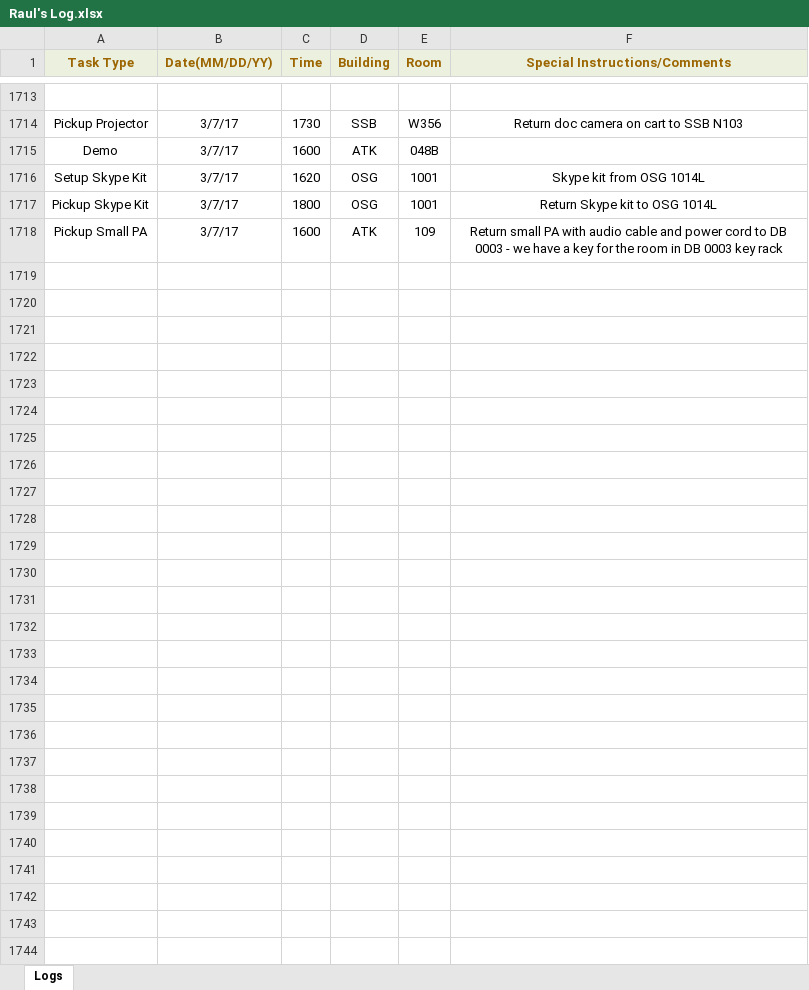
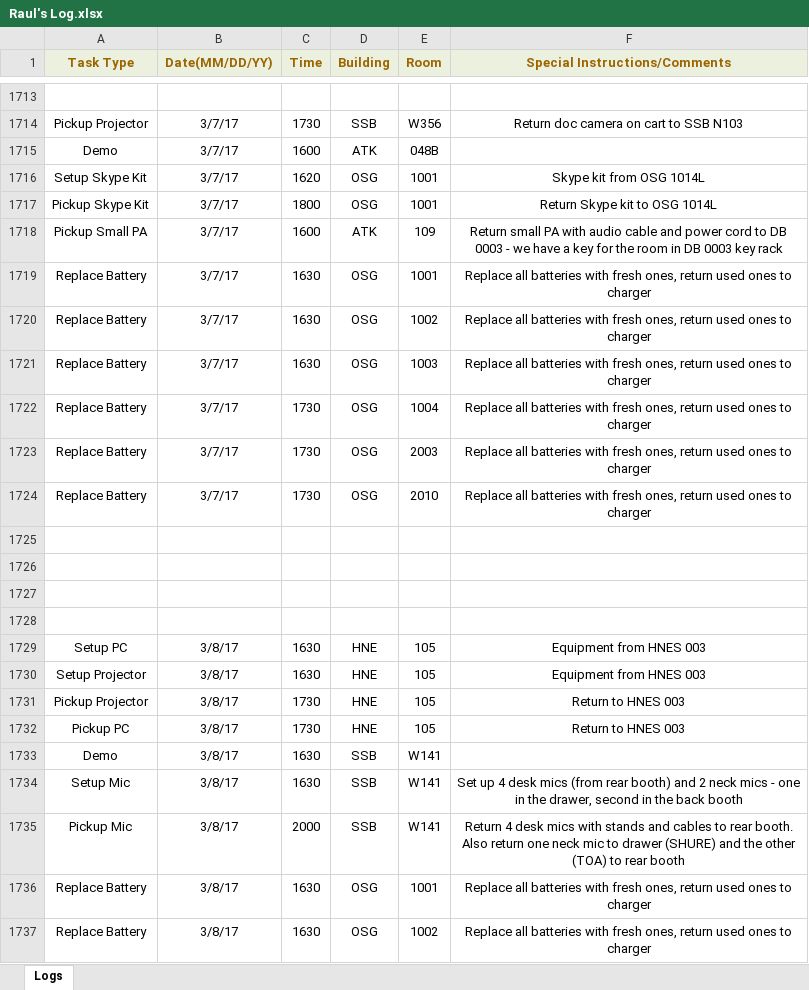
Before and after one commit to jhanperera/ClassOpsLogCreator, an Excel workbook: CLASSOPS/Raul/Raul's Log.xlsx, sheet Logs, drawn as a sheet; only a part is shown, gaps mark what is left out; values as stored, in another font and other column widths than the file's, no borders; the diff covers the shown part only; the diff names each change by its address in the sheet, - before the commit and + after, or states it on an @@ line.

```diff
--- a/CLASSOPS/Raul/Raul's Log.xlsx (sheet Logs)
+++ b/CLASSOPS/Raul/Raul's Log.xlsx (sheet Logs)
+row 1719: Replace Battery | 3/7/17 | 1630 | OSG | 1001 | Replace all batteries with fresh ones, return used ones to charger
+row 1720: Replace Battery | 3/7/17 | 1630 | OSG | 1002 | Replace all batteries with fresh ones, return used ones to charger
+row 1721: Replace Battery | 3/7/17 | 1630 | OSG | 1003 | Replace all batteries with fresh ones, return used ones to charger
+row 1722: Replace Battery | 3/7/17 | 1730 | OSG | 1004 | Replace all batteries with fresh ones, return used ones to charger
+row 1723: Replace Battery | 3/7/17 | 1730 | OSG | 2003 | Replace all batteries with fresh ones, return used ones to charger
+row 1724: Replace Battery | 3/7/17 | 1730 | OSG | 2010 | Replace all batteries with fresh ones, return used ones to charger
+row 1725: (empty)
+row 1726: (empty)
+row 1727: (empty)
+row 1728: (empty)
+row 1729: Setup PC | 3/8/17 | 1630 | HNE | 105 | Equipment from HNES 003
+row 1730: Setup Projector | 3/8/17 | 1630 | HNE | 105 | Equipment from HNES 003
+row 1731: Pickup Projector | 3/8/17 | 1730 | HNE | 105 | Return to HNES 003
+row 1732: Pickup PC | 3/8/17 | 1730 | HNE | 105 | Return to HNES 003
+row 1733: Demo | 3/8/17 | 1630 | SSB | W141
+row 1734: Setup Mic | 3/8/17 | 1630 | SSB | W141 | Set up 4 desk mics (from rear booth) and 2 neck mics - one in the drawer, second in the back booth
+row 1735: Pickup Mic | 3/8/17 | 2000 | SSB | W141 | Return 4 desk mics with stands and cables to rear booth. Also return one neck mic to drawer (SHURE) and the other (TOA) to rear booth
+row 1736: Replace Battery | 3/8/17 | 1630 | OSG | 1001 | Replace all batteries with fresh ones, return used ones to charger
+row 1737: Replace Battery | 3/8/17 | 1630 | OSG | 1002 | Replace all batteries with fresh ones, return used ones to charger
```
Also changed, not shown: 91 added rows elsewhere in this sheet, CLASSOPS/Derek/Derek's Log.xlsx, CLASSOPS/Jeannine/Jeannine's log.xlsx, 19 other files.
